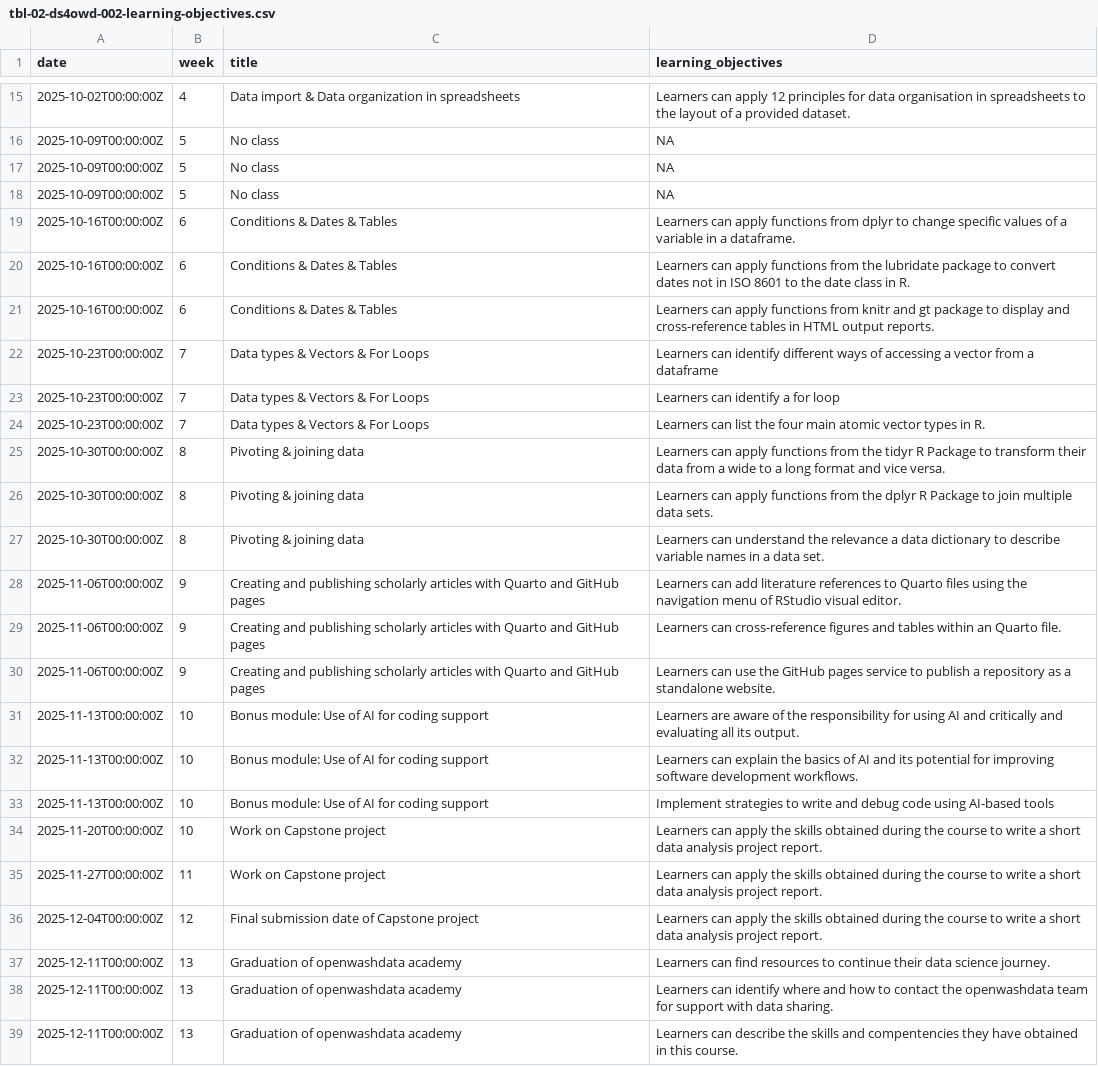
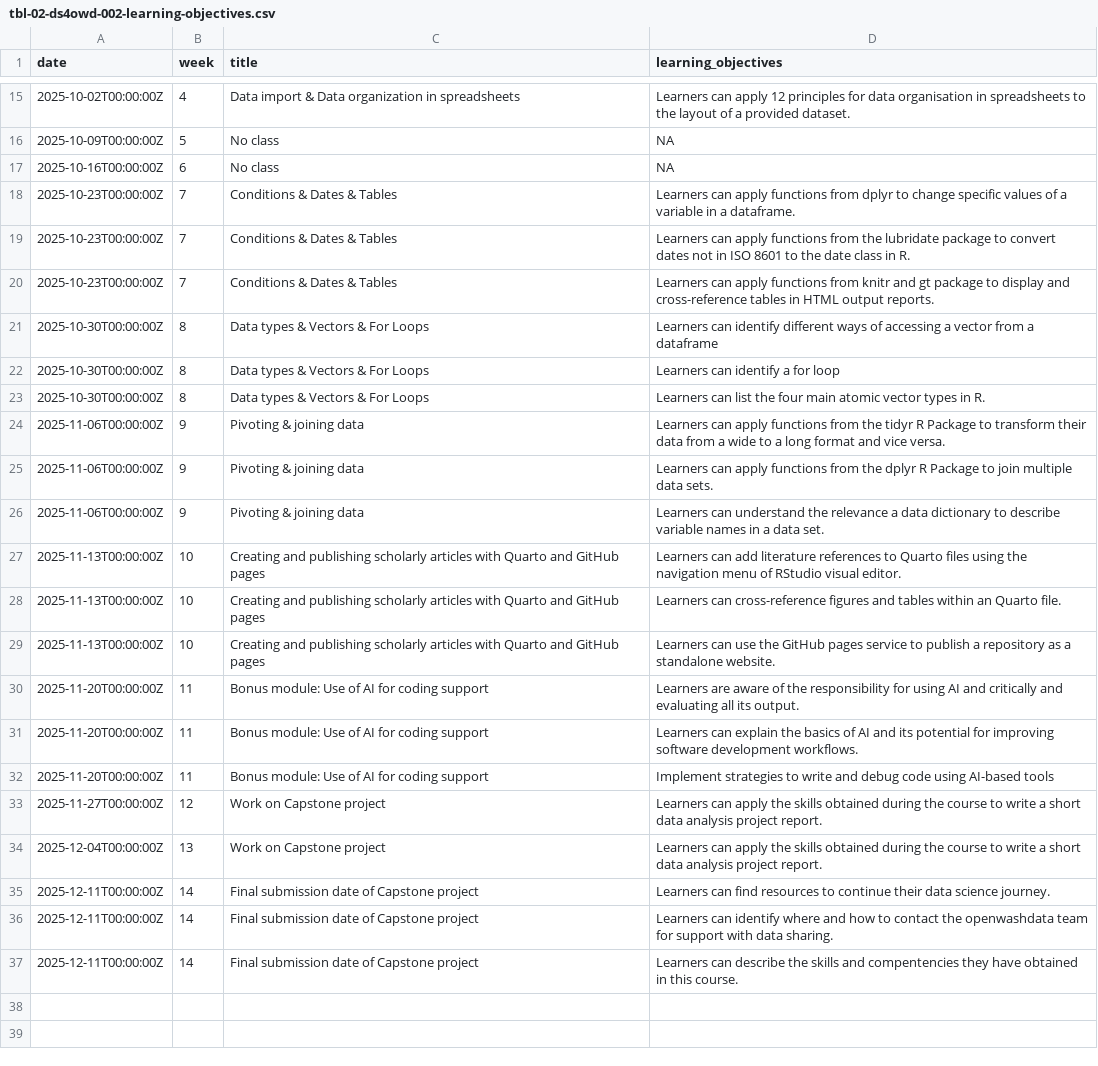
Before and after one commit to ds4owd-002/website, a CSV file: data/tbl-02-ds4owd-002-learning-objectives.csv, drawn as a sheet; only a part is shown, gaps mark what is left out; removed rows and columns are numbered as before the commit, all else as after; the diff names each change by its address in the sheet, - before the commit and + after, or states it on an @@ line.

```diff
--- a/data/tbl-02-ds4owd-002-learning-objectives.csv
+++ b/data/tbl-02-ds4owd-002-learning-objectives.csv
-row 17: 2025-10-09T00:00:00Z | 5 | No class | NA
-row 18: 2025-10-09T00:00:00Z | 5 | No class | NA
-C17 (title): Conditions & Dates & Tables
+C17 (title): No class
-D17 (learning_objectives): Learners can apply functions from dplyr to change specific values of a variable in a dataframe.
+D17 (learning_objectives): NA
-row 20: 2025-10-16T00:00:00Z | 6 | Conditions & Dates & Tables | Learners can apply functions from the lubridate package to convert dates not in ISO 8601 to the date class in R.
-row 21: 2025-10-16T00:00:00Z | 6 | Conditions & Dates & Tables | Learners can apply functions from knitr and gt package to display and cross-reference tables in HTML output reports.
-C18:C20 (title): Data types & Vectors & For Loops
+C18:C20 (title): Conditions & Dates & Tables
-D18 (learning_objectives): Learners can identify different ways of accessing a vector from a dataframe
+D18 (learning_objectives): Learners can apply functions from dplyr to change specific values of a variable in a dataframe.
-D19 (learning_objectives): Learners can identify a for loop
+D19 (learning_objectives): Learners can apply functions from the lubridate package to convert dates not in ISO 8601 to the date class in R.
-D20 (learning_objectives): Learners can list the four main atomic vector types in R.
+D20 (learning_objectives): Learners can apply functions from knitr and gt package to display and cross-reference tables in HTML output reports.
-C21:C23 (title): Pivoting & joining data
+C21:C23 (title): Data types & Vectors & For Loops
-D21 (learning_objectives): Learners can apply functions from the tidyr R Package to transform their data from a wide to a long format and vice versa.
+D21 (learning_objectives): Learners can identify different ways of accessing a vector from a dataframe
-D22 (learning_objectives): Learners can apply functions from the dplyr R Package to join multiple data sets.
+D22 (learning_objectives): Learners can identify a for loop
-D23 (learning_objectives): Learners can understand the relevance a data dictionary to describe variable names in a data set.
+D23 (learning_objectives): Learners can list the four main atomic vector types in R.
-C24:C26 (title): Creating and publishing scholarly articles with Quarto and GitHub pages
+C24:C26 (title): Pivoting & joining data
-D24 (learning_objectives): Learners can add literature references to Quarto files using the navigation menu of RStudio visual editor.
+D24 (learning_objectives): Learners can apply functions from the tidyr R Package to transform their data from a wide to a long format and vice versa.
-D25 (learning_objectives): Learners can cross-reference figures and tables within an Quarto file.
+D25 (learning_objectives): Learners can apply functions from the dplyr R Package to join multiple data sets.
-D26 (learning_objectives): Learners can use the GitHub pages service to publish a repository as a standalone website.
+D26 (learning_objectives): Learners can understand the relevance a data dictionary to describe variable names in a data set.
-C27:C29 (title): Bonus module: Use of AI for coding support
+C27:C29 (title): Creating and publishing scholarly articles with Quarto and GitHub pages
-D27 (learning_objectives): Learners are aware of the responsibility for using AI and critically and evaluating all its output.
+D27 (learning_objectives): Learners can add literature references to Quarto files using the navigation menu of RStudio visual editor.
-D28 (learning_objectives): Learners can explain the basics of AI and its potential for improving software development workflows.
+D28 (learning_objectives): Learners can cross-reference figures and tables within an Quarto file.
-D29 (learning_objectives): Implement strategies to write and debug code using AI-based tools
+D29 (learning_objectives): Learners can use the GitHub pages service to publish a repository as a standalone website.
-B30 (week): 10
+B30 (week): 11
-C30 (title): Work on Capstone project
+C30 (title): Bonus module: Use of AI for coding support
-D30 (learning_objectives): Learners can apply the skills obtained during the course to write a short data analysis project report.
+D30 (learning_objectives): Learners are aware of the responsibility for using AI and critically and evaluating all its output.
+row 31: 2025-11-20T00:00:00Z | 11 | Bonus module: Use of AI for coding support | Learners can explain the basics of AI and its potential for improving software development workflows.
+row 32: 2025-11-20T00:00:00Z | 11 | Bonus module: Use of AI for coding support | Implement strategies to write and debug code using AI-based tools
-B33 (week): 11
+B33 (week): 12
-B34 (week): 12
+B34 (week): 13
-C34 (title): Final submission date of Capstone project
+C34 (title): Work on Capstone project
-B35:B37 (week): 13
+B35:B37 (week): 14
-C35:C37 (title): Graduation of openwashdata academy
+C35:C37 (title): Final submission date of Capstone project
```
Also changed, not shown: data/tbl-01-ds4owd-002-course-schedule.csv.
